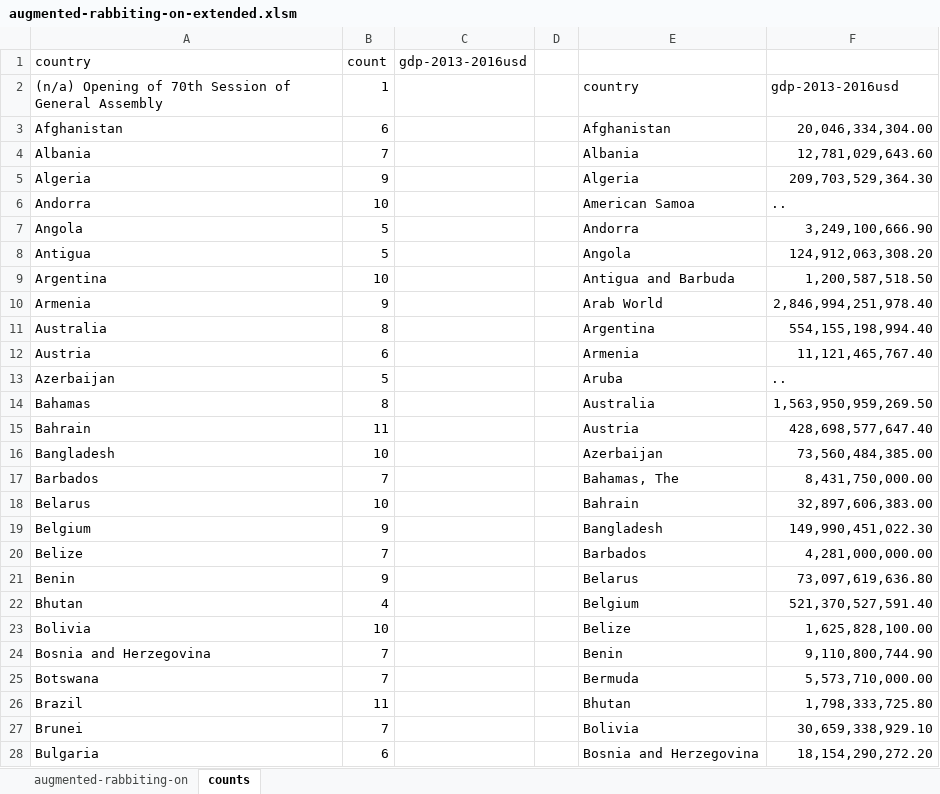
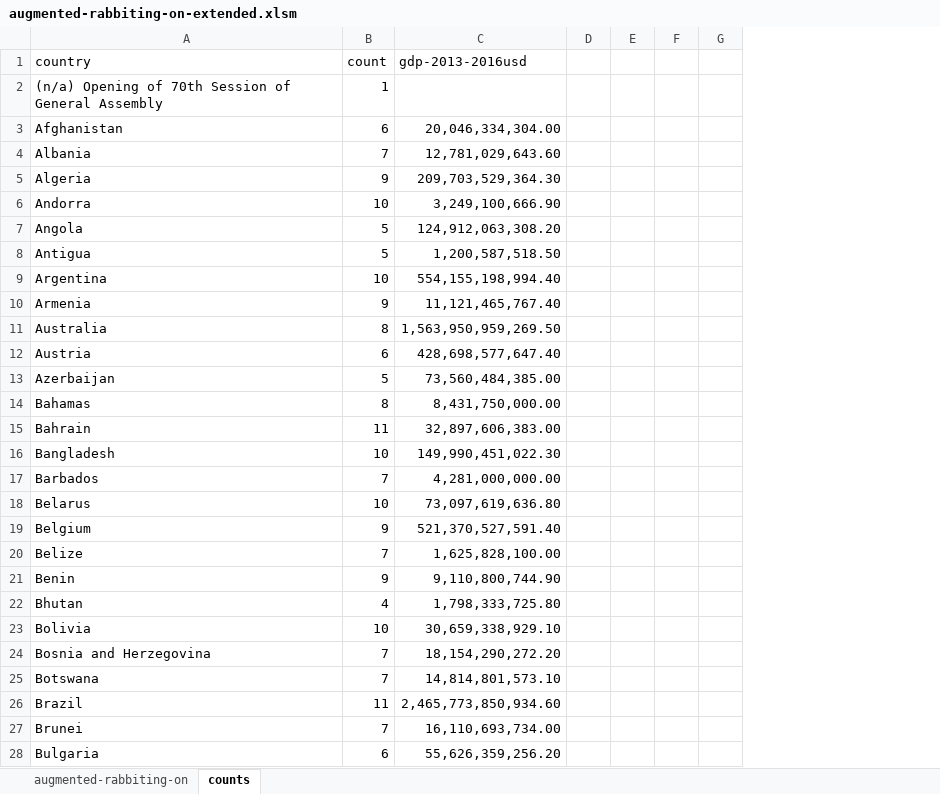
Before and after one commit to Vandivier/data-science-practice, an Excel workbook: datasplash/augmented-rabbiting-on-extended.xlsm, sheet counts, drawn as a sheet; only a part is shown; values as stored, in another font and other column widths than the file's, no borders; removed rows and columns are numbered as before the commit, all else as after; the diff covers the shown part only; the diff names each change by its address in the sheet, - before the commit and + after, or states it on an @@ line.

Commit message:
improving data;

```diff
--- a/datasplash/augmented-rabbiting-on-extended.xlsm (sheet counts)
+++ b/datasplash/augmented-rabbiting-on-extended.xlsm (sheet counts)
-column C (gdp-2013-2016usd), empty
-column D, empty
-column E, rows 2-28: country | Afghanistan | Albania | Algeria | American Samoa | Andorra | Angola | Antigua and Barbuda | Arab World | Argentina | Armenia | Aruba | Australia | Austria | Azerbaijan | Bahamas, The | Bahrain | Bangladesh | Barbados | Belarus | Belgium | Belize | Benin | Bermuda | Bhutan | Bolivia | Bosnia and Herzegovina
+column D, empty
+column E, empty
+column F, empty
+column G, empty
-C1: (empty)
+C1: gdp-2013-2016usd
-C2 (gdp-2013-2016usd): gdp-2013-2016usd
+C2 (gdp-2013-2016usd): (empty)
-C6 (gdp-2013-2016usd): ..
+C6 (gdp-2013-2016usd): 3,249,100,666.90
-C7 (gdp-2013-2016usd): 3,249,100,666.90
+C7 (gdp-2013-2016usd): 124,912,063,308.20
-C8 (gdp-2013-2016usd): 124,912,063,308.20
+C8 (gdp-2013-2016usd): 1,200,587,518.50
-C9 (gdp-2013-2016usd): 1,200,587,518.50
+C9 (gdp-2013-2016usd): 554,155,198,994.40
-C10 (gdp-2013-2016usd): 2,846,994,251,978.40
+C10 (gdp-2013-2016usd): 11,121,465,767.40
-C11 (gdp-2013-2016usd): 554,155,198,994.40
+C11 (gdp-2013-2016usd): 1,563,950,959,269.50
-C12 (gdp-2013-2016usd): 11,121,465,767.40
+C12 (gdp-2013-2016usd): 428,698,577,647.40
-C13 (gdp-2013-2016usd): ..
+C13 (gdp-2013-2016usd): 73,560,484,385.00
-C14 (gdp-2013-2016usd): 1,563,950,959,269.50
+C14 (gdp-2013-2016usd): 8,431,750,000.00
-C15 (gdp-2013-2016usd): 428,698,577,647.40
+C15 (gdp-2013-2016usd): 32,897,606,383.00
-C16 (gdp-2013-2016usd): 73,560,484,385.00
+C16 (gdp-2013-2016usd): 149,990,451,022.30
-C17 (gdp-2013-2016usd): 8,431,750,000.00
+C17 (gdp-2013-2016usd): 4,281,000,000.00
-C18 (gdp-2013-2016usd): 32,897,606,383.00
+C18 (gdp-2013-2016usd): 73,097,619,636.80
-C19 (gdp-2013-2016usd): 149,990,451,022.30
+C19 (gdp-2013-2016usd): 521,370,527,591.40
-C20 (gdp-2013-2016usd): 4,281,000,000.00
+C20 (gdp-2013-2016usd): 1,625,828,100.00
-C21 (gdp-2013-2016usd): 73,097,619,636.80
+C21 (gdp-2013-2016usd): 9,110,800,744.90
-C22 (gdp-2013-2016usd): 521,370,527,591.40
+C22 (gdp-2013-2016usd): 1,798,333,725.80
-C23 (gdp-2013-2016usd): 1,625,828,100.00
+C23 (gdp-2013-2016usd): 30,659,338,929.10
-C24 (gdp-2013-2016usd): 9,110,800,744.90
+C24 (gdp-2013-2016usd): 18,154,290,272.20
-C25 (gdp-2013-2016usd): 5,573,710,000.00
+C25 (gdp-2013-2016usd): 14,814,801,573.10
-C26 (gdp-2013-2016usd): 1,798,333,725.80
+C26 (gdp-2013-2016usd): 2,465,773,850,934.60
-C27 (gdp-2013-2016usd): 30,659,338,929.10
+C27 (gdp-2013-2016usd): 16,110,693,734.00
-C28 (gdp-2013-2016usd): 18,154,290,272.20
+C28 (gdp-2013-2016usd): 55,626,359,256.20
```
Also changed, not shown: 4 added rows and 174 edited cells elsewhere in this sheet.
